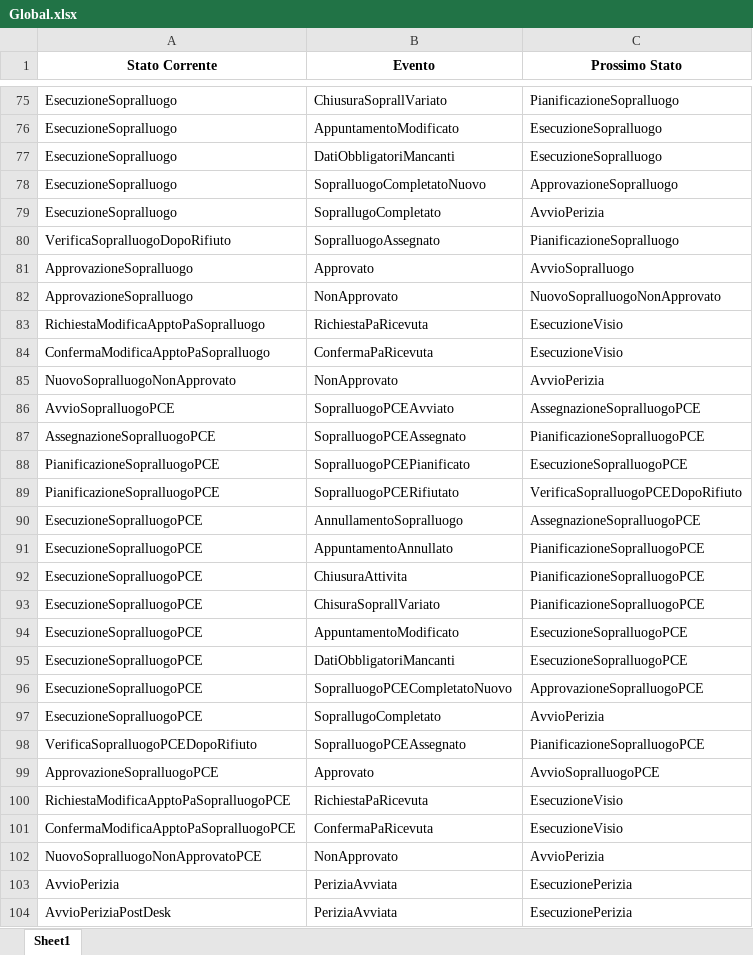
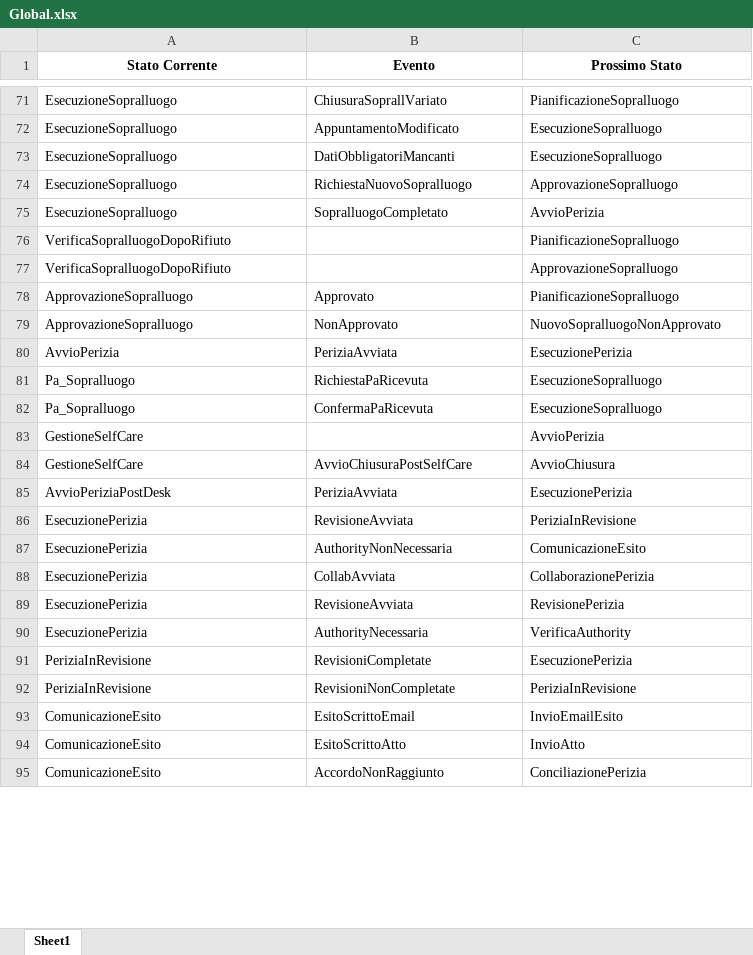
Before and after one commit to mauriziocaronni/stateDiagramPython, an Excel workbook: global/Global.xlsx, sheet Sheet1, drawn as a sheet; only a part is shown, gaps mark what is left out; the shorter side is filled out with more unchanged rows; values as stored, in another font and other column widths than the file's, no borders; removed rows and columns are numbered as before the commit, all else as after; the diff covers the shown part only; the diff names each change by its address in the sheet, - before the commit and + after, or states it on an @@ line.

```diff
--- a/global/Global.xlsx (sheet Sheet1)
+++ b/global/Global.xlsx (sheet Sheet1)
-B74 (Evento): SopralluogoCompletatoNuovo
+B74 (Evento): RichiestaNuovoSopralluogo
-B75 (Evento): SoprallugoCompletato
+B75 (Evento): SopralluogoCompletato
-B76 (Evento): SopralluogoAssegnato
+B76 (Evento): (empty)
+row 77: VerificaSopralluogoDopoRifiuto |  | ApprovazioneSopralluogo
-C78 (Prossimo Stato): AvvioSopralluogo
+C78 (Prossimo Stato): PianificazioneSopralluogo
-row 83: RichiestaModificaApptoPaSopralluogo | RichiestaPaRicevuta | EsecuzioneVisio
-row 84: ConfermaModificaApptoPaSopralluogo | ConfermaPaRicevuta | EsecuzioneVisio
-row 85: NuovoSopralluogoNonApprovato | NonApprovato | AvvioPerizia
-row 86: AvvioSopralluogoPCE | SopralluogoPCEAvviato | AssegnazioneSopralluogoPCE
-row 87: AssegnazioneSopralluogoPCE | SopralluogoPCEAssegnato | PianificazioneSopralluogoPCE
-row 88: PianificazioneSopralluogoPCE | SopralluogoPCEPianificato | EsecuzioneSopralluogoPCE
-row 89: PianificazioneSopralluogoPCE | SopralluogoPCERifiutato | VerificaSopralluogoPCEDopoRifiuto
-row 90: EsecuzioneSopralluogoPCE | AnnullamentoSopralluogo | AssegnazioneSopralluogoPCE
-row 91: EsecuzioneSopralluogoPCE | AppuntamentoAnnullato | PianificazioneSopralluogoPCE
-row 92: EsecuzioneSopralluogoPCE | ChiusuraAttivita | PianificazioneSopralluogoPCE
-row 93: EsecuzioneSopralluogoPCE | ChisuraSoprallVariato | PianificazioneSopralluogoPCE
-row 94: EsecuzioneSopralluogoPCE | AppuntamentoModificato | EsecuzioneSopralluogoPCE
-row 95: EsecuzioneSopralluogoPCE | DatiObbligatoriMancanti | EsecuzioneSopralluogoPCE
-row 96: EsecuzioneSopralluogoPCE | SopralluogoPCECompletatoNuovo | ApprovazioneSopralluogoPCE
-row 97: EsecuzioneSopralluogoPCE | SoprallugoCompletato | AvvioPerizia
-row 98: VerificaSopralluogoPCEDopoRifiuto | SopralluogoPCEAssegnato | PianificazioneSopralluogoPCE
-row 99: ApprovazioneSopralluogoPCE | Approvato | AvvioSopralluogoPCE
-row 100: RichiestaModificaApptoPaSopralluogoPCE | RichiestaPaRicevuta | EsecuzioneVisio
-row 101: ConfermaModificaApptoPaSopralluogoPCE | ConfermaPaRicevuta | EsecuzioneVisio
-row 102: NuovoSopralluogoNonApprovatoPCE | NonApprovato | AvvioPerizia
+row 81: Pa_Sopralluogo | RichiestaPaRicevuta | EsecuzioneSopralluogo
+row 82: Pa_Sopralluogo | ConfermaPaRicevuta | EsecuzioneSopralluogo
+row 83: GestioneSelfCare |  | AvvioPerizia
@@ row 45 moved to row 84: GestioneSelfCare @@
```
Also changed, not shown: 35 added rows, 59 removed rows, 18 moved rows and 5 edited cells elsewhere in this sheet, repair/repair.xlsx, 6 other files.
